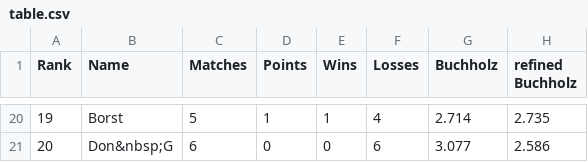
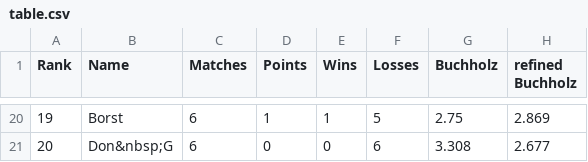
Before and after one commit to flunkypiraten/flunkypiraten.github.io, a CSV file: _data/table.csv, drawn as a sheet; only a part is shown, gaps mark what is left out; the diff covers the shown part only.

Commit message:
Update table, match, and breaks data

```diff
--- a/_data/table.csv
+++ b/_data/table.csv
@@ -20,2 +20,2 @@ Rank,Name,Matches,Points,Wins,Losses,Buchholz,refined Buchholz
-19,Borst,5,1,1,4,2.714,2.735
-20,Don&nbsp;G,6,0,0,6,3.077,2.586
+19,Borst,6,1,1,5,2.75,2.869
+20,Don&nbsp;G,6,0,0,6,3.308,2.677
```
Also changed, not shown: 67 edited cells elsewhere in this file, 1 other file.
